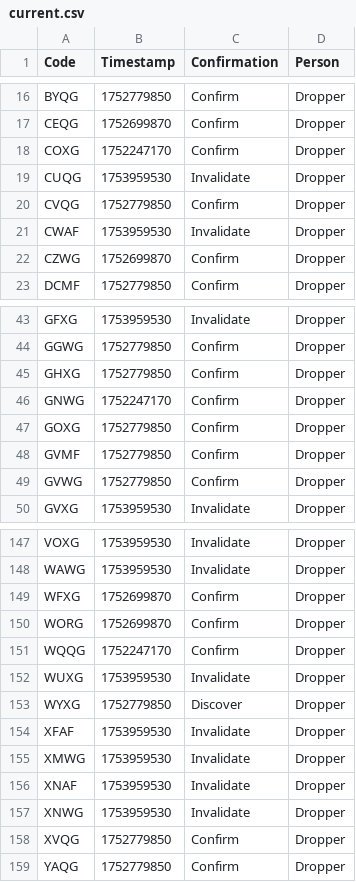
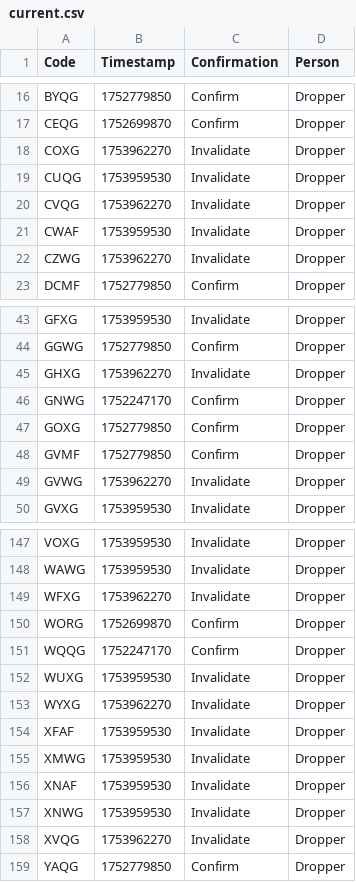
Before and after one commit to Sparxist/GlitchedLobbiesAU, a CSV file: current.csv, drawn as a sheet; only a part is shown, gaps mark what is left out; the diff covers the shown part only.

Commit message:
Update current.csv

```diff
--- a/current.csv
+++ b/current.csv
@@ -17,7 +17,7 @@ BYQG,1752779850,Confirm,Dropper
 CEQG,1752699870,Confirm,Dropper
-COXG,1752247170,Confirm,Dropper
+COXG,1753962270,Invalidate,Dropper
 CUQG,1753959530,Invalidate,Dropper
-CVQG,1752779850,Confirm,Dropper
+CVQG,1753962270,Invalidate,Dropper
 CWAF,1753959530,Invalidate,Dropper
-CZWG,1752699870,Confirm,Dropper
+CZWG,1753962270,Invalidate,Dropper
 DCMF,1752779850,Confirm,Dropper
@@ -44,3 +44,3 @@ GFXG,1753959530,Invalidate,Dropper
 GGWG,1752779850,Confirm,Dropper
-GHXG,1752779850,Confirm,Dropper
+GHXG,1753962270,Invalidate,Dropper
 GNWG,1752247170,Confirm,Dropper
@@ -48,3 +48,3 @@ GOXG,1752779850,Confirm,Dropper
 GVMF,1752779850,Confirm,Dropper
-GVWG,1752779850,Confirm,Dropper
+GVWG,1753962270,Invalidate,Dropper
 GVXG,1753959530,Invalidate,Dropper
@@ -148,3 +148,3 @@ VOXG,1753959530,Invalidate,Dropper
 WAWG,1753959530,Invalidate,Dropper
-WFXG,1752699870,Confirm,Dropper
+WFXG,1753962270,Invalidate,Dropper
 WORG,1752699870,Confirm,Dropper
@@ -152,3 +152,3 @@ WQQG,1752247170,Confirm,Dropper
 WUXG,1753959530,Invalidate,Dropper
-WYXG,1752779850,Discover,Dropper
+WYXG,1753962270,Invalidate,Dropper
 XFAF,1753959530,Invalidate,Dropper
@@ -157,3 +157,3 @@ XNAF,1753959530,Invalidate,Dropper
 XNWG,1753959530,Invalidate,Dropper
-XVQG,1752779850,Confirm,Dropper
+XVQG,1753962270,Invalidate,Dropper
 YAQG,1752779850,Confirm,Dropper
```
Also changed, not shown: 26 edited cells elsewhere in this file.
